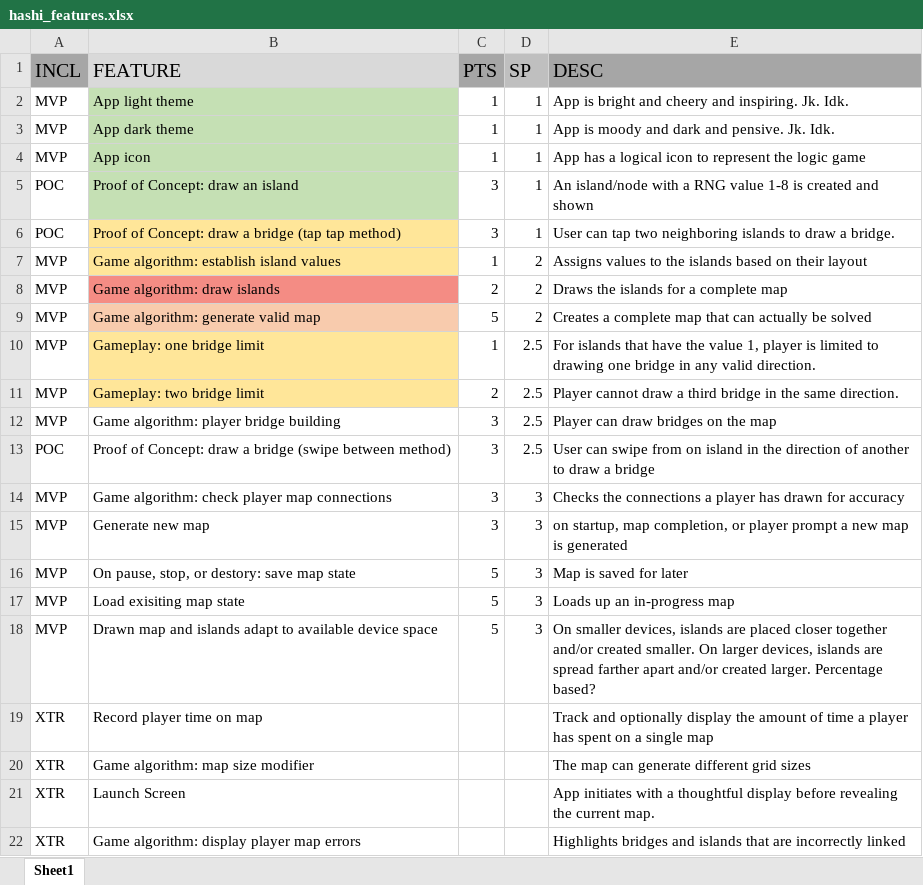
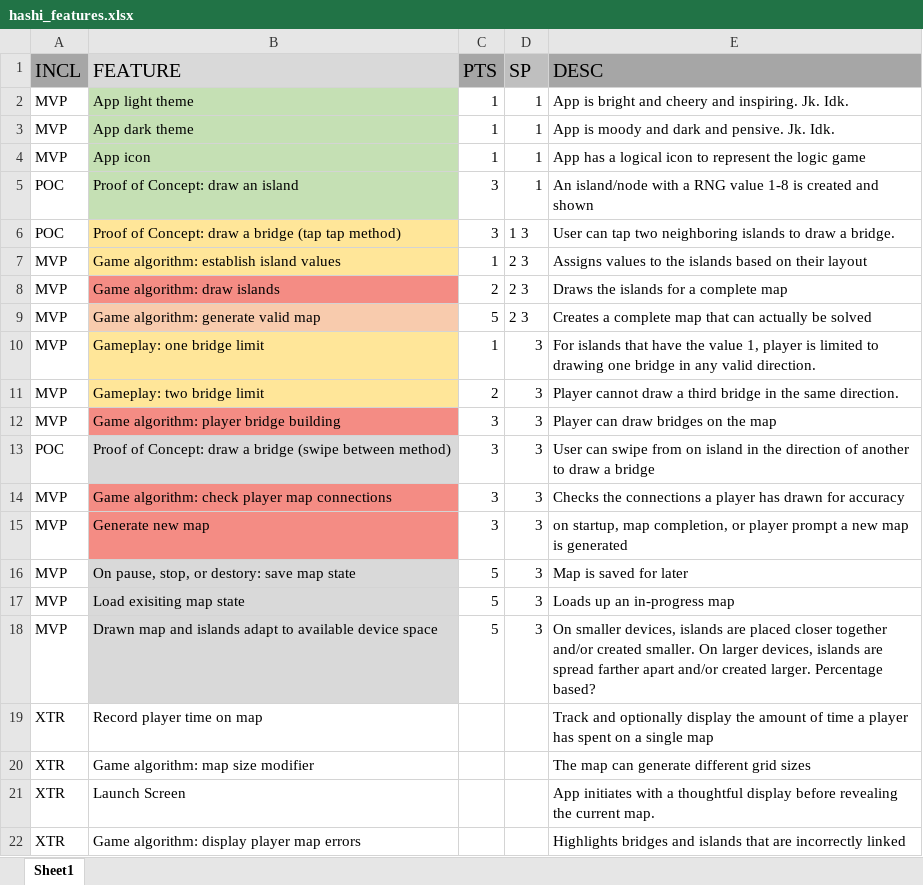
Before and after one commit to xfillmore-edu/atls4320_mobileappdev, an Excel workbook: Hashi/hashi_features.xlsx, sheet Sheet1, drawn as a sheet; only a part is shown; values as stored, in another font and other column widths than the file's, no borders; the diff names each change by its address in the sheet, - before the commit and + after, or states it on an @@ line.

Commit message:
sprint 3 updates

```diff
--- a/Hashi/hashi_features.xlsx (sheet Sheet1)
+++ b/Hashi/hashi_features.xlsx (sheet Sheet1)
-D6 (SP): 1
+D6 (SP): 1 3
-D7:D9 (SP): 2
+D7:D9 (SP): 2 3
-D10:D13 (SP): 2.5
+D10:D13 (SP): 3
-B12 fill: none
+B12 fill: #F48C84
-B13 fill: none
+B13 fill: #D9D9D9
-B14:B15 fill: none
+B14:B15 fill: #F48C84
-B16:B18 fill: none
+B16:B18 fill: #D9D9D9
```
